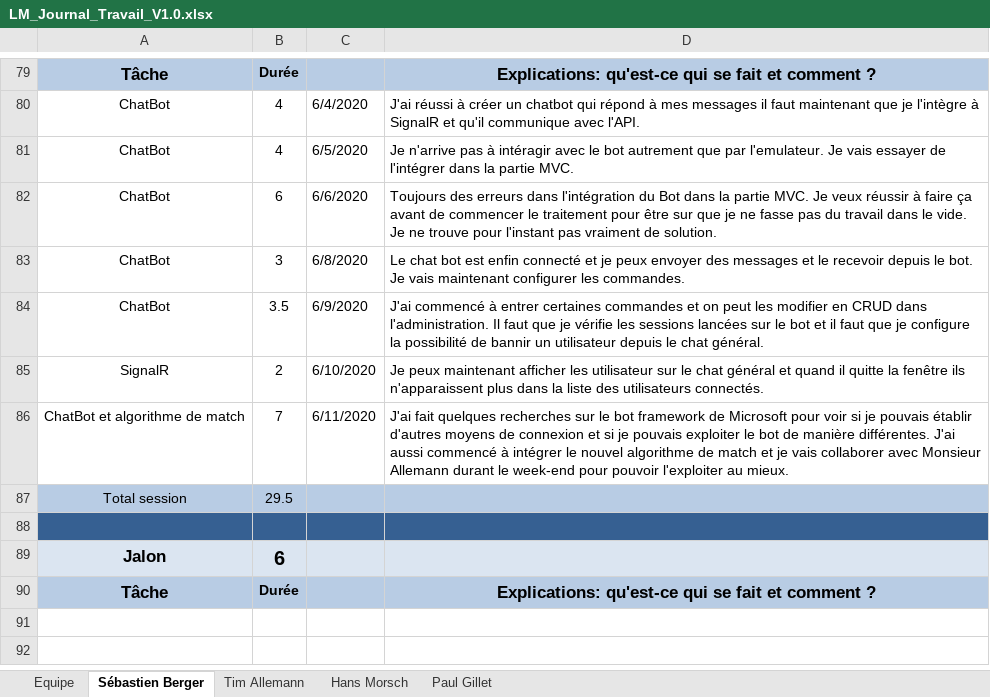
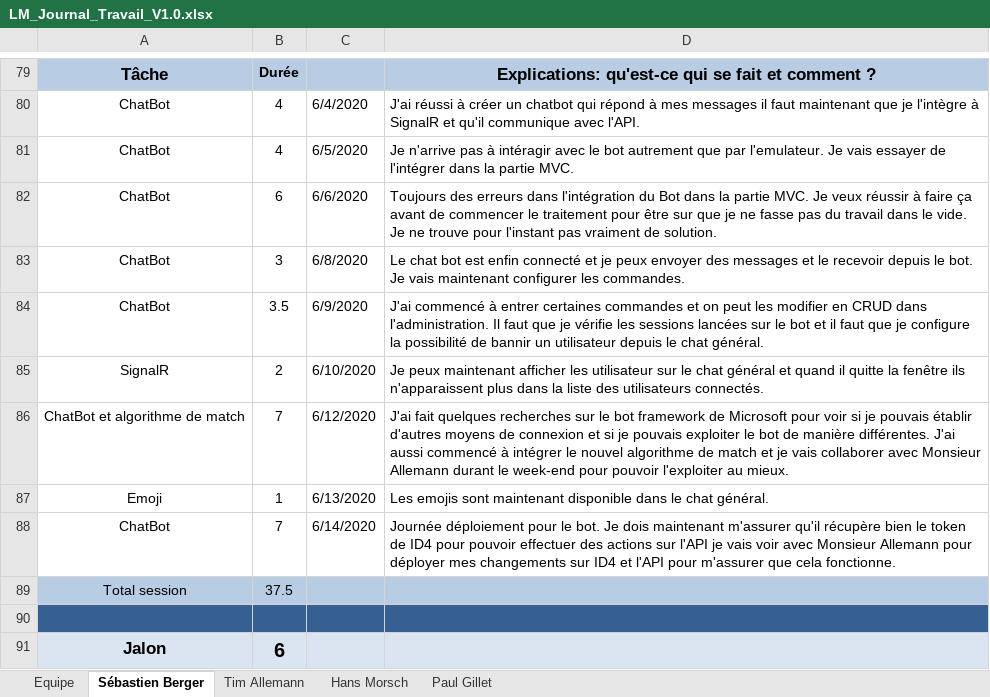
Before and after one commit to Zibeug/Love-Mirroring, an Excel workbook: LM_Journal_Travail_V1.0.xlsx, sheet Sébastien Berger, drawn as a sheet; only a part is shown, gaps mark what is left out; the shorter side is filled out with more unchanged rows; values as stored, in another font and other column widths than the file's, no borders; addresses are those after the commit; the diff names each change by its address in the sheet, - before the commit and + after, or states it on an @@ line.

Commit message:
Journal de Travail SEB

```diff
--- a/LM_Journal_Travail_V1.0.xlsx (sheet Sébastien Berger)
+++ b/LM_Journal_Travail_V1.0.xlsx (sheet Sébastien Berger)
-C86: 6/11/2020
+C86: 6/12/2020
+row 87: Emoji | 1 | 6/13/2020 | Les emojis sont maintenant disponible dans le chat général.
+row 88: ChatBot | 7 | 6/14/2020 | Journée déploiement pour le bot. Je dois maintenant m'assurer qu'il récupère bien le token de ID4 pour pouvoir effectuer des actions sur l'API je vais voir avec Monsieur Allemann pour déployer mes changements sur ID4 et l'API pour m'assurer que cela fonctionne.
-B89: 29.5
+B89: 37.5
```
